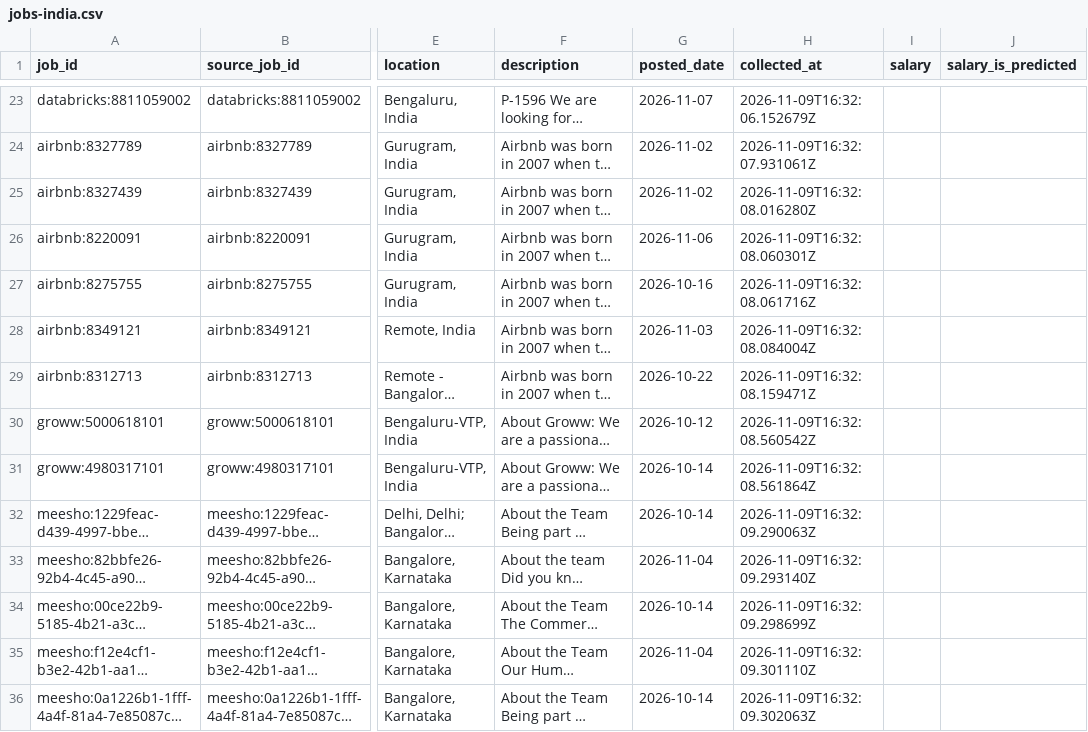
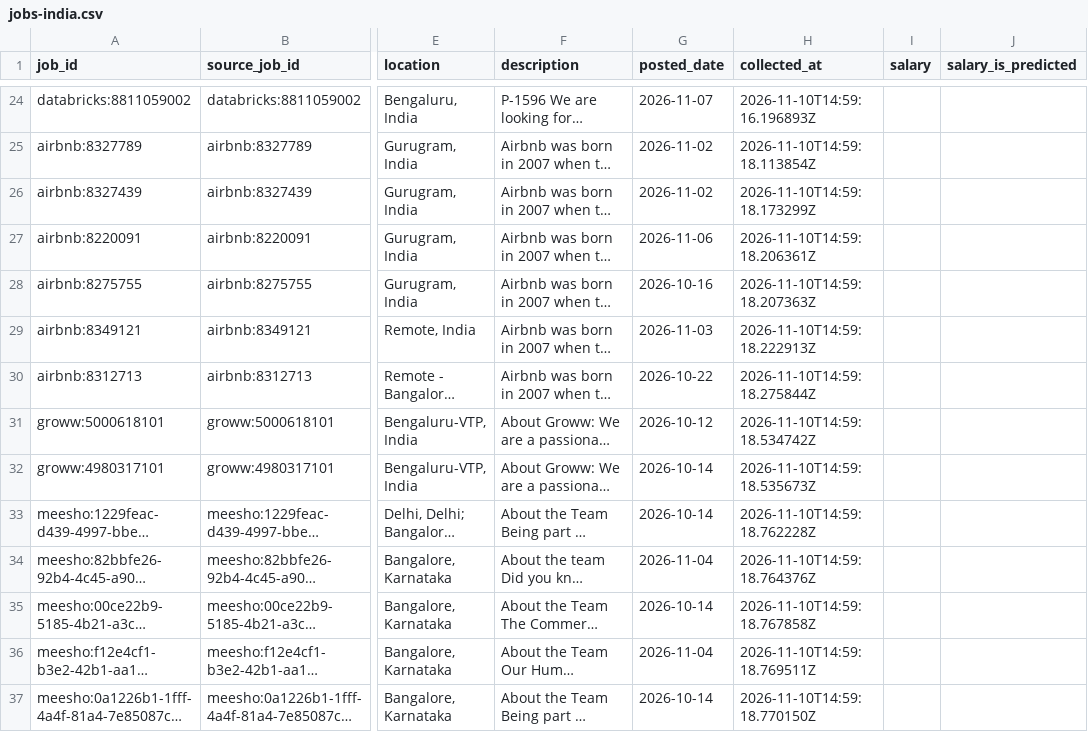
Before and after one commit to Dolagobindamohanty/bizchat-ai-job-market, a CSV file: data/raw/jobs-india.csv, drawn as a sheet; only a part is shown, gaps mark what is left out; long unchanged cells end in …; addresses are those after the commit; the diff covers the shown part only; the diff names each change by its address in the sheet, - before the commit and + after, or states it on an @@ line.

```diff
--- a/data/raw/jobs-india.csv
+++ b/data/raw/jobs-india.csv
-H24 (collected_at): 2026-11-09T16:32:06.152679Z
+H24 (collected_at): 2026-11-10T14:59:16.196893Z
-H25 (collected_at): 2026-11-09T16:32:07.931061Z
+H25 (collected_at): 2026-11-10T14:59:18.113854Z
-H26 (collected_at): 2026-11-09T16:32:08.016280Z
+H26 (collected_at): 2026-11-10T14:59:18.173299Z
-H27 (collected_at): 2026-11-09T16:32:08.060301Z
+H27 (collected_at): 2026-11-10T14:59:18.206361Z
-H28 (collected_at): 2026-11-09T16:32:08.061716Z
+H28 (collected_at): 2026-11-10T14:59:18.207363Z
-H29 (collected_at): 2026-11-09T16:32:08.084004Z
+H29 (collected_at): 2026-11-10T14:59:18.222913Z
-H30 (collected_at): 2026-11-09T16:32:08.159471Z
+H30 (collected_at): 2026-11-10T14:59:18.275844Z
-H31 (collected_at): 2026-11-09T16:32:08.560542Z
+H31 (collected_at): 2026-11-10T14:59:18.534742Z
-H32 (collected_at): 2026-11-09T16:32:08.561864Z
+H32 (collected_at): 2026-11-10T14:59:18.535673Z
-H33 (collected_at): 2026-11-09T16:32:09.290063Z
+H33 (collected_at): 2026-11-10T14:59:18.762228Z
-H34 (collected_at): 2026-11-09T16:32:09.293140Z
+H34 (collected_at): 2026-11-10T14:59:18.764376Z
-H35 (collected_at): 2026-11-09T16:32:09.298699Z
+H35 (collected_at): 2026-11-10T14:59:18.767858Z
-H36 (collected_at): 2026-11-09T16:32:09.301110Z
+H36 (collected_at): 2026-11-10T14:59:18.769511Z
-H37 (collected_at): 2026-11-09T16:32:09.302063Z
+H37 (collected_at): 2026-11-10T14:59:18.770150Z
```
Also changed, not shown: 2 added rows, 1 removed row and 33 edited cells elsewhere in this file, 1 other file.
